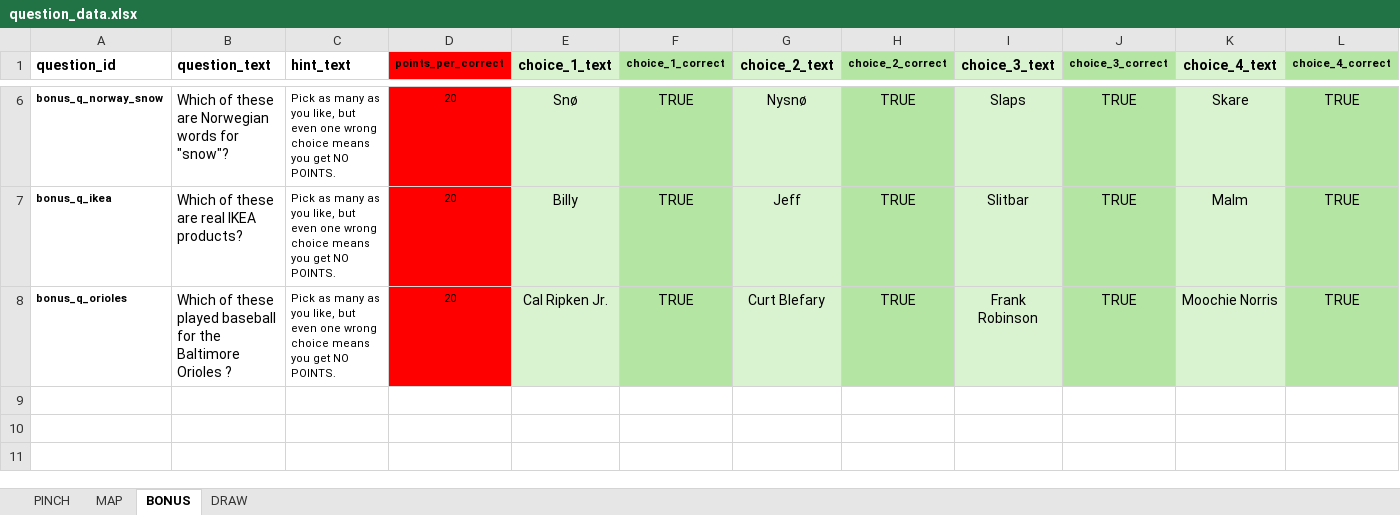
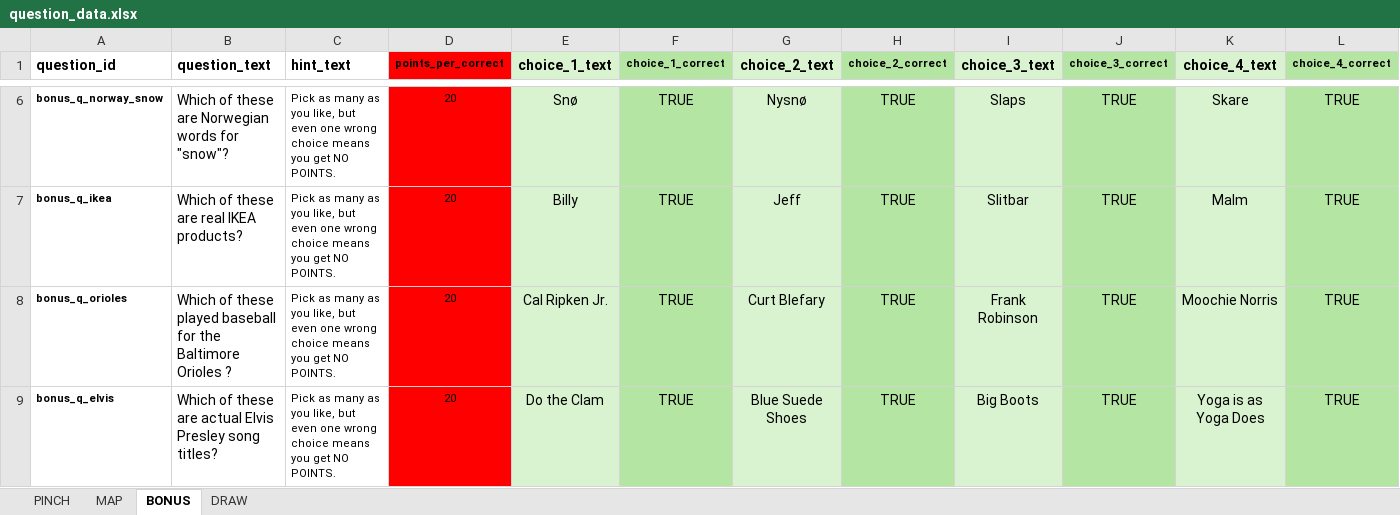
Before and after one commit to SmilingBuddhaGames/Close-Enough-Trivia, an Excel workbook: question_data.xlsx, sheet BONUS, drawn as a sheet; only a part is shown, gaps mark what is left out; values as stored, in another font and other column widths than the file's, no borders; rows hold the shown columns only; the diff names each change by its address in the sheet, - before the commit and + after, or states it on an @@ line.

Commit message:
-
-

```diff
--- a/question_data.xlsx (sheet BONUS)
+++ b/question_data.xlsx (sheet BONUS)
+row 9: bonus_q_elvis | Which of these are actual Elvis Presley song titles? | Pick as many as you like, but even one wrong choice means you get NO POINTS. | 20 | Do the Clam | TRUE | Blue Suede Shoes | TRUE | Big Boots | TRUE | Yoga is as Yoga Does | TRUE
```
Also changed, not shown: sheet PINCH.
